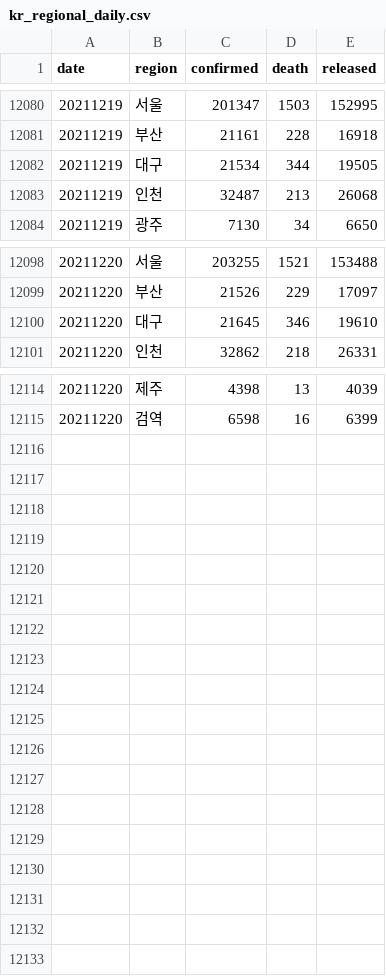
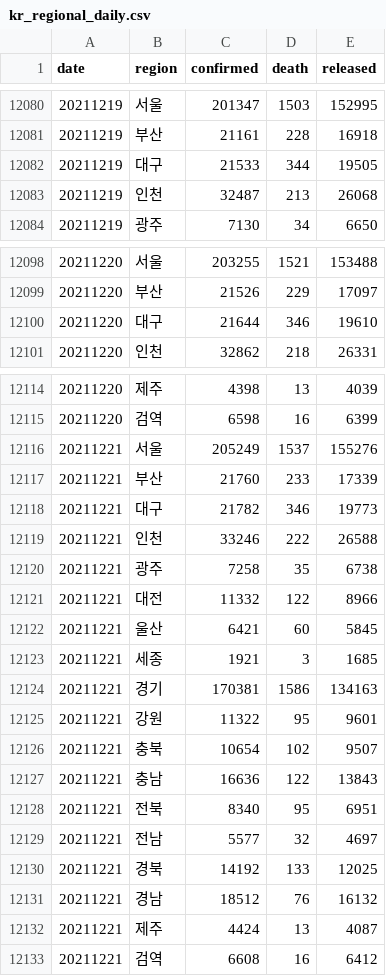
Before and after one commit to jooeungen/coronaboard_kr, a CSV file: kr_regional_daily.csv, drawn as a sheet; only a part is shown, gaps mark what is left out.

```diff
--- a/kr_regional_daily.csv
+++ b/kr_regional_daily.csv
@@ -12081,3 +12081,3 @@ date,region,confirmed,death,released
 20211219,부산,21161,228,16918
-20211219,대구,21534,344,19505
+20211219,대구,21533,344,19505
 20211219,인천,32487,213,26068
@@ -12099,3 +12099,3 @@ date,region,confirmed,death,released
 20211220,부산,21526,229,17097
-20211220,대구,21645,346,19610
+20211220,대구,21644,346,19610
 20211220,인천,32862,218,26331
@@ -12115 +12115,19 @@ date,region,confirmed,death,released
 20211220,검역,6598,16,6399
+20211221,서울,205249,1537,155276
+20211221,부산,21760,233,17339
+20211221,대구,21782,346,19773
+20211221,인천,33246,222,26588
+20211221,광주,7258,35,6738
+20211221,대전,11332,122,8966
+20211221,울산,6421,60,5845
+20211221,세종,1921,3,1685
+20211221,경기,170381,1586,134163
+20211221,강원,11322,95,9601
+20211221,충북,10654,102,9507
+20211221,충남,16636,122,13843
+20211221,전북,8340,95,6951
+20211221,전남,5577,32,4697
+20211221,경북,14192,133,12025
+20211221,경남,18512,76,16132
+20211221,제주,4424,13,4087
+20211221,검역,6608,16,6412
```
Also changed, not shown: kr_daily.csv.
